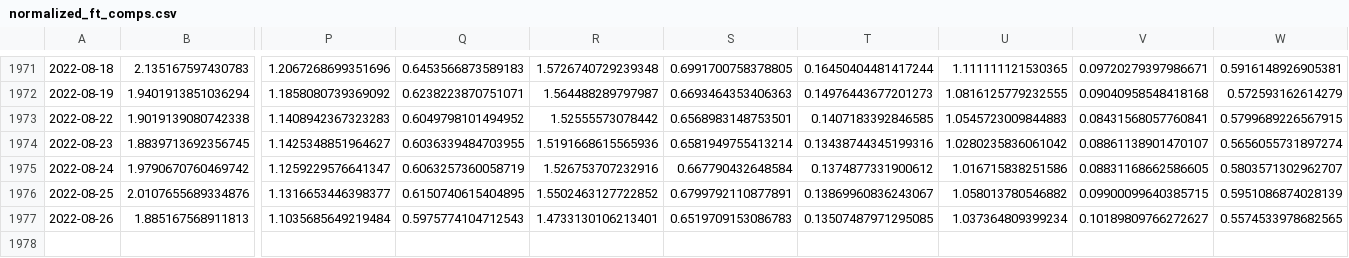
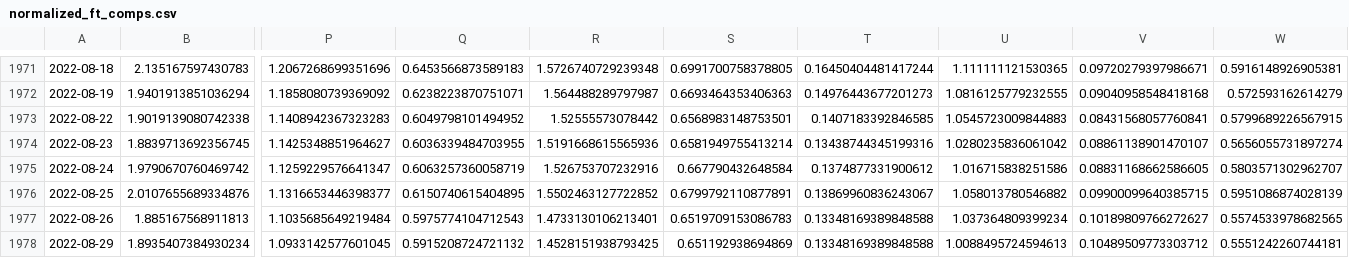
Before and after one commit to AmieRamie/findex, a CSV file: normalized_ft_comps.csv, drawn as a sheet; only a part is shown, gaps mark what is left out; rows hold the shown columns only; the diff names each change by its address in the sheet, - before the commit and + after, or states it on an @@ line.

Commit message:
committing files

```diff
--- a/normalized_ft_comps.csv
+++ b/normalized_ft_comps.csv
-T1977: 0.13507487971295085
+T1977: 0.13348169389848588
+row 1978: 2022-08-29 | 1.8935407384930234 | 1.0933142577601045 | 0.5915208724721132 | 1.4528151938793425 | 0.651192938694869 | 0.13348169389848588 | 1.0088495724594613 | 0.10489509773303712 | 0.5551242260744181
```
